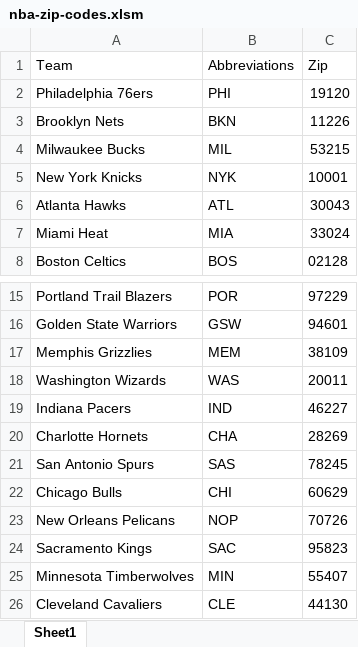
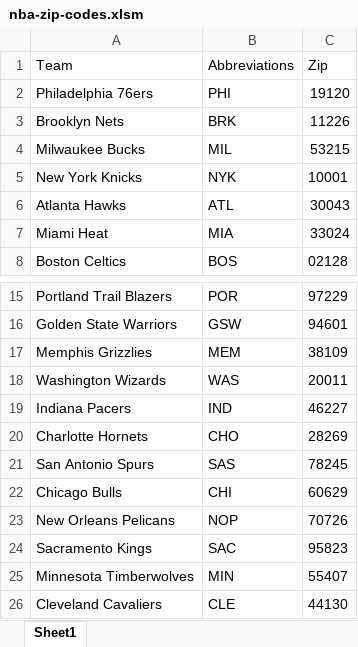
Before and after one commit to zijiamherst/stat231-Fiji_Bath_Ninjas, an Excel workbook: data/nba-zip-codes.xlsm, sheet Sheet1, drawn as a sheet; only a part is shown, gaps mark what is left out; values as stored, in another font and other column widths than the file's, no borders; table styles not drawn; the diff names each change by its address in the sheet, - before the commit and + after, or states it on an @@ line.

```diff
--- a/data/nba-zip-codes.xlsm (sheet Sheet1)
+++ b/data/nba-zip-codes.xlsm (sheet Sheet1)
-B3 (Abbreviations): BKN
+B3 (Abbreviations): BRK
-B20 (Abbreviations): CHA
+B20 (Abbreviations): CHO
```
Also changed, not shown: data/nba_salary.xlsm, 5 other files.
